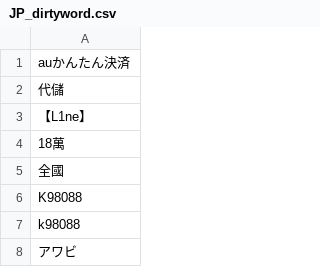
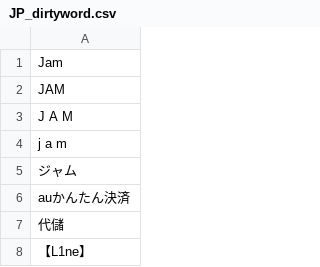
Before and after one commit to DanielSu17/17vpn, a CSV file: envs/prod/17app/dirtyword/JP_dirtyword.csv, drawn as a sheet; only a part is shown; the shorter side is filled out with more unchanged rows.

Commit message:
louis@17.media - 17app/dirtyword/JP_dirtyword.csv

```diff
--- a/envs/prod/17app/dirtyword/JP_dirtyword.csv
+++ b/envs/prod/17app/dirtyword/JP_dirtyword.csv
@@ -1 +1,6 @@
+Jam
+JAM
+J A M
+j a m
+ジャム
 auかんたん決済
```
